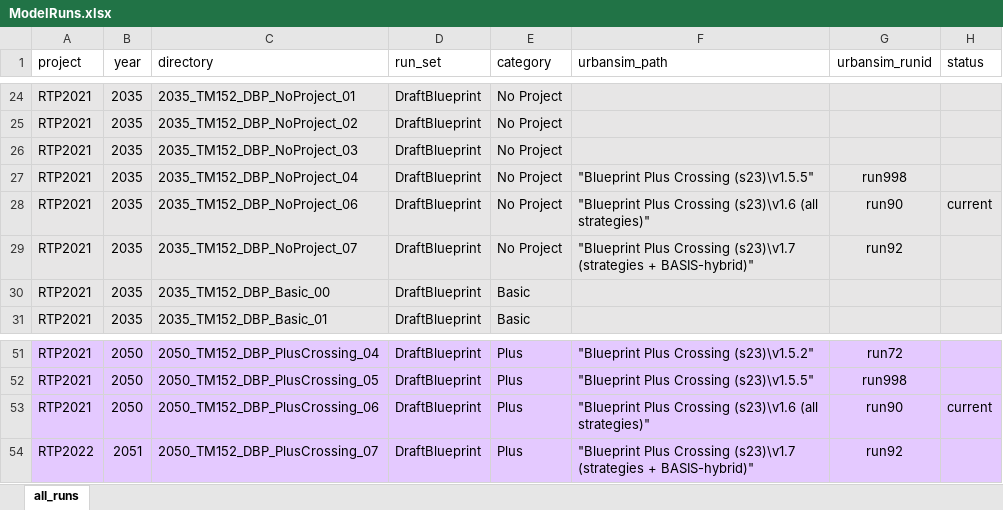
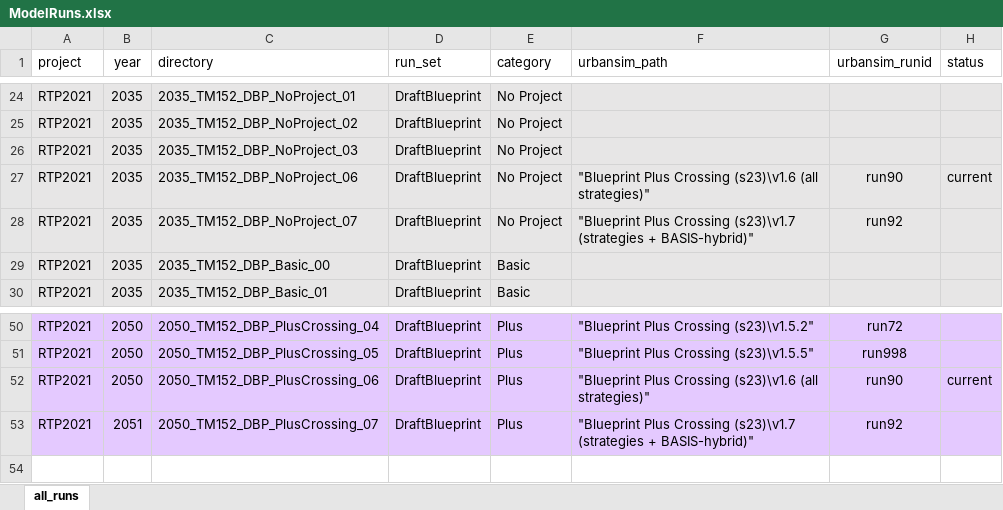
Before and after one commit to BayAreaMetro/travel-model-one, an Excel workbook: utilities/RTP/ModelRuns.xlsx, sheet all_runs, drawn as a sheet; only a part is shown, gaps mark what is left out; values as stored, in another font and other column widths than the file's, no borders; removed rows and columns are numbered as before the commit, all else as after; the diff names each change by its address in the sheet, - before the commit and + after, or states it on an @@ line.

Commit message:
Fix typo and removed 2035_TM152_DBP_NoProject_04

```diff
--- a/utilities/RTP/ModelRuns.xlsx (sheet all_runs)
+++ b/utilities/RTP/ModelRuns.xlsx (sheet all_runs)
-row 27: RTP2021 | 2035 | 2035_TM152_DBP_NoProject_04 | DraftBlueprint | No Project | "Blueprint Plus Crossing (s23)\v1.5.5" | run998
-A53 (project): RTP2022
+A53 (project): RTP2021
```
Also changed, not shown: 1 other file.
